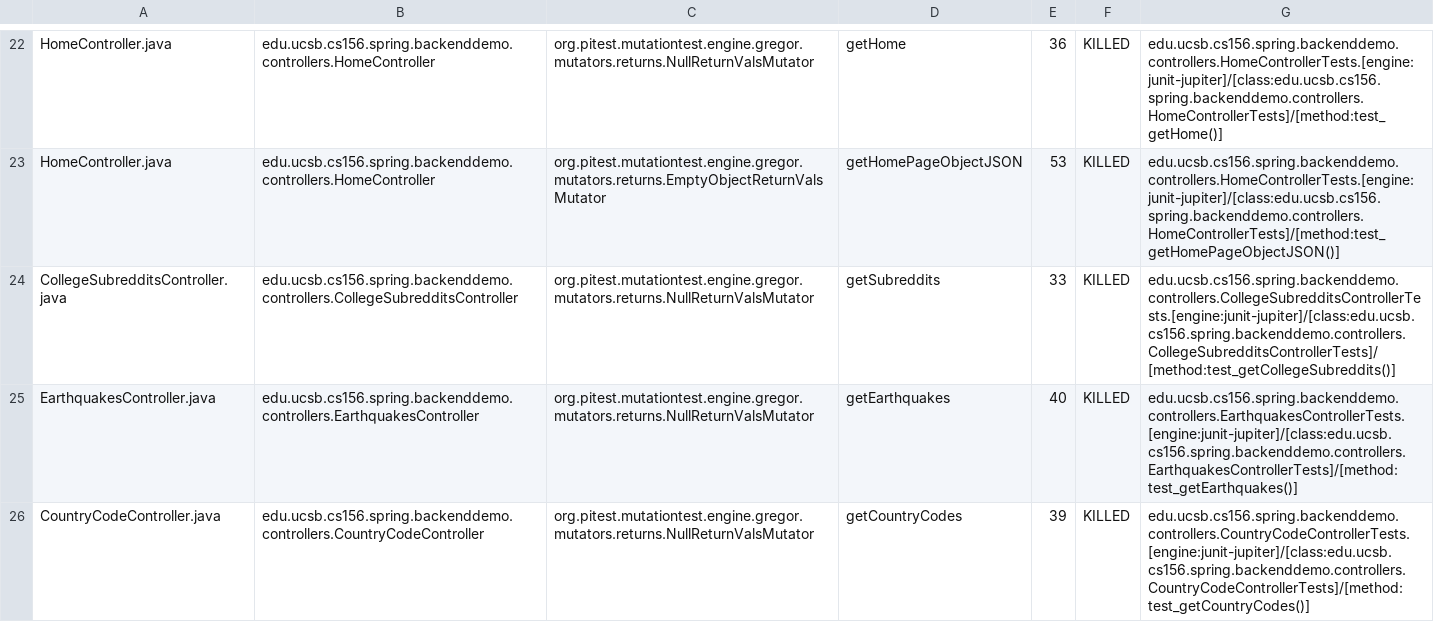
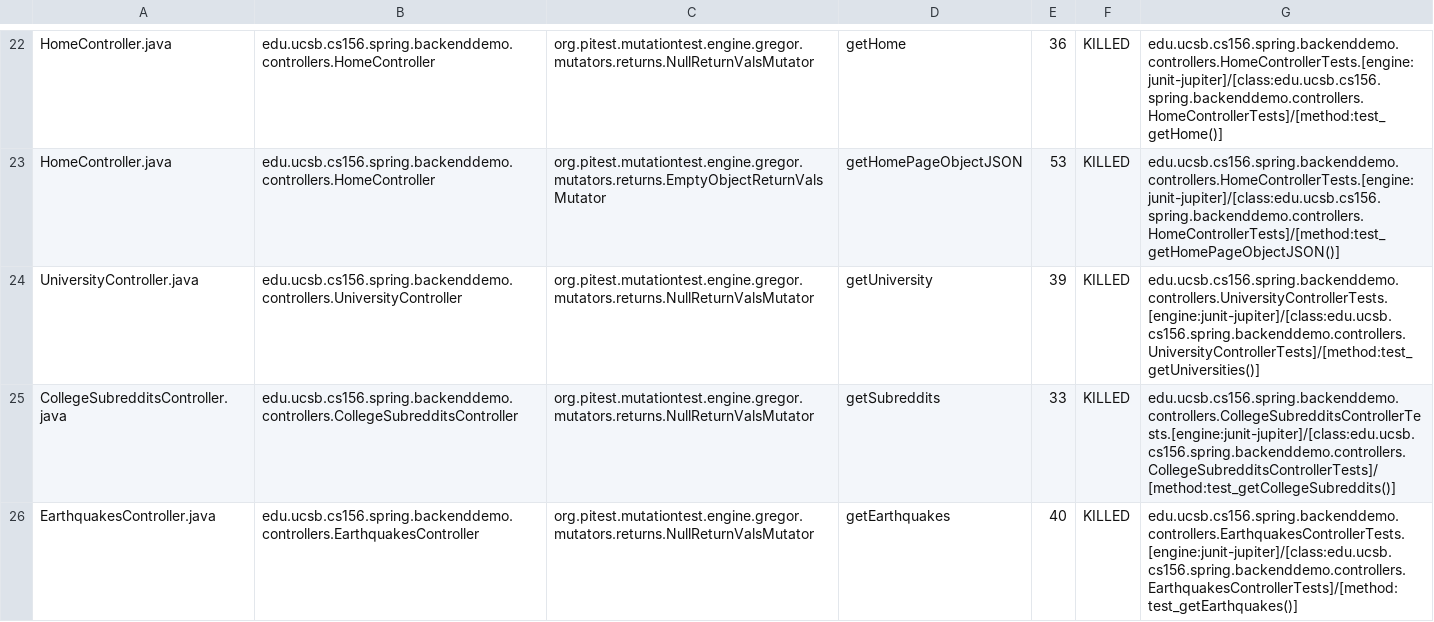
Before and after one commit to ucsb-cs156-f23/team01-f23-5pm-3, a CSV file: pitest/mutations.csv, drawn as a sheet; only a part is shown, gaps mark what is left out; the shorter side is filled out with more unchanged rows.

Commit message:
Deploying to gh-pages from @ ucsb-cs156-f23/team01-f23-5pm-3@c7b6f9f8a582831b10ba40c7784bdabdeceebf21 🚀

```diff
--- a/pitest/mutations.csv
+++ b/pitest/mutations.csv
@@ -23,2 +23,3 @@ HomeController.java,edu.ucsb.cs156.spring.backenddemo.controllers.HomeController
 HomeController.java,edu.ucsb.cs156.spring.backenddemo.controllers.HomeController,org.pitest.mutationtest.engine.gregor.mutators.returns.EmptyObjectReturnValsMutator,getHomePageObjectJSON,53,KILLED,edu.ucsb.cs156.spring.backenddemo.controllers.HomeControllerTests.[engine:junit-jupiter]/[class:edu.ucsb.cs156.spring.backenddemo.controllers.HomeControllerTests]/[method:test_getHomePageObjectJSON()]
+UniversityController.java,edu.ucsb.cs156.spring.backenddemo.controllers.UniversityController,org.pitest.mutationtest.engine.gregor.mutators.returns.NullReturnValsMutator,getUniversity,39,KILLED,edu.ucsb.cs156.spring.backenddemo.controllers.UniversityControllerTests.[engine:junit-jupiter]/[class:edu.ucsb.cs156.spring.backenddemo.controllers.UniversityControllerTests]/[method:test_getUniversities()]
 CollegeSubredditsController.java,edu.ucsb.cs156.spring.backenddemo.controllers.CollegeSubredditsController,org.pitest.mutationtest.engine.gregor.mutators.returns.NullReturnValsMutator,getSubreddits,33,KILLED,edu.ucsb.cs156.spring.backenddemo.controllers.CollegeSubredditsControllerTests.[engine:junit-jupiter]/[class:edu.ucsb.cs156.spring.backenddemo.controllers.CollegeSubredditsControllerTests]/[method:test_getCollegeSubreddits()]
```
Also changed, not shown: 15 other files.
